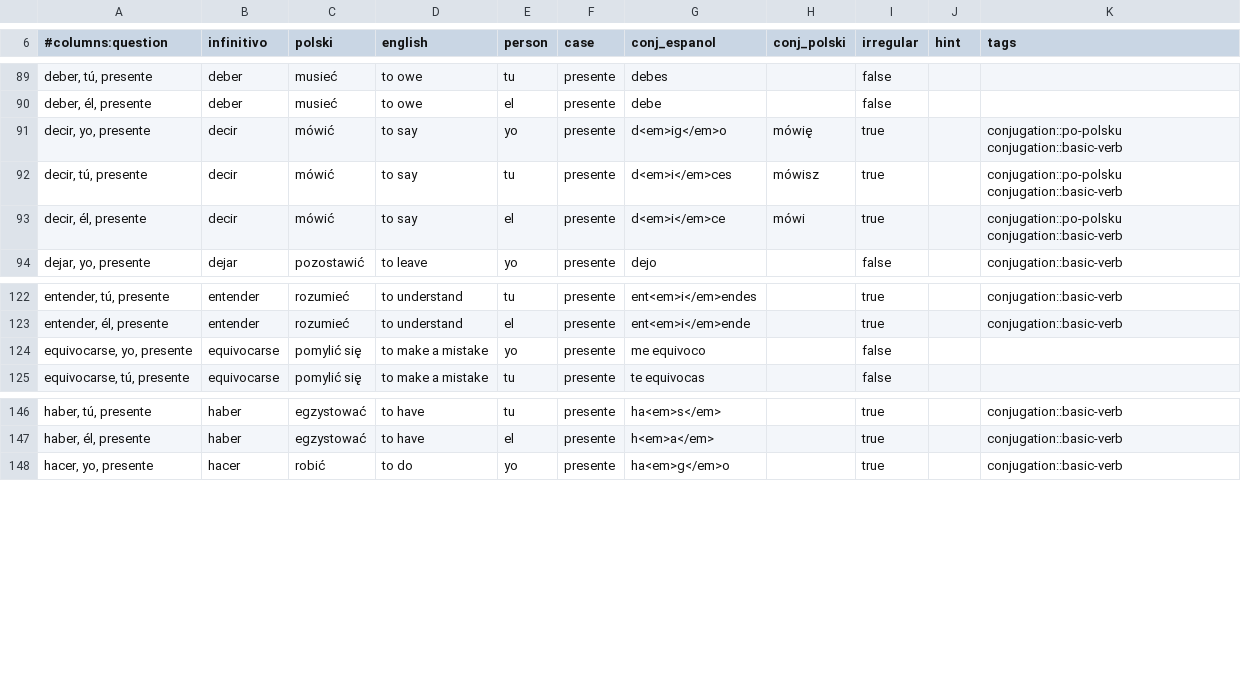
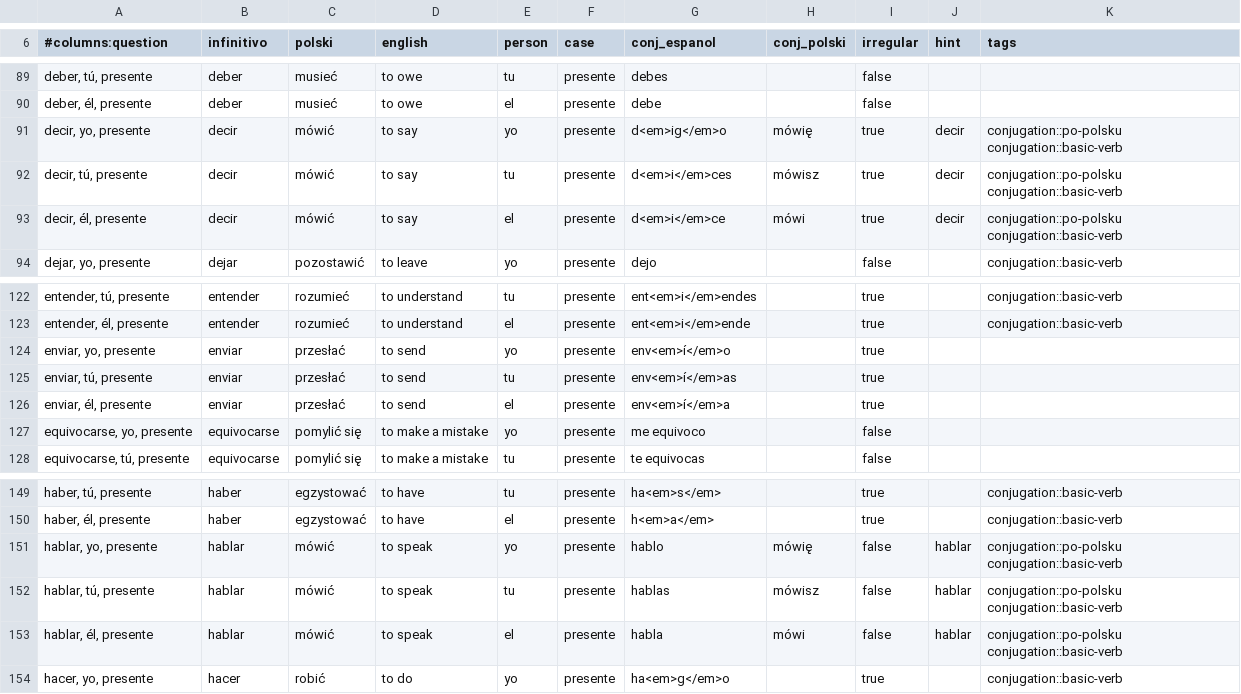
Before and after one commit to niedzwiedzislaw/verbos, a CSV file: lists/All verbs; presente - yo, tú, él.csv, drawn as a sheet; only a part is shown, gaps mark what is left out.

```diff
--- a/lists/All verbs; presente - yo, tú, él.csv
+++ b/lists/All verbs; presente - yo, tú, él.csv
@@ -90,5 +90,5 @@
 "deber, él, presente",deber,musieć,to owe,el,presente,debe,,false,,
-"decir, yo, presente",decir,mówić,to say,yo,presente,d<em>ig</em>o,mówię,true,,conjugation::po-polsku conjugation::basic-verb
-"decir, tú, presente",decir,mówić,to say,tu,presente,d<em>i</em>ces,mówisz,true,,conjugation::po-polsku conjugation::basic-verb
-"decir, él, presente",decir,mówić,to say,el,presente,d<em>i</em>ce,mówi,true,,conjugation::po-polsku conjugation::basic-verb
+"decir, yo, presente",decir,mówić,to say,yo,presente,d<em>ig</em>o,mówię,true,decir,conjugation::po-polsku conjugation::basic-verb
+"decir, tú, presente",decir,mówić,to say,tu,presente,d<em>i</em>ces,mówisz,true,decir,conjugation::po-polsku conjugation::basic-verb
+"decir, él, presente",decir,mówić,to say,el,presente,d<em>i</em>ce,mówi,true,decir,conjugation::po-polsku conjugation::basic-verb
 "dejar, yo, presente",dejar,pozostawić,to leave,yo,presente,dejo,,false,,conjugation::basic-verb
@@ -123,2 +123,5 @@
 "entender, él, presente",entender,rozumieć,to understand,el,presente,ent<em>i</em>ende,,true,,conjugation::basic-verb
+"enviar, yo, presente",enviar,przesłać,to send,yo,presente,env<em>í</em>o,,true,,
+"enviar, tú, presente",enviar,przesłać,to send,tu,presente,env<em>í</em>as,,true,,
+"enviar, él, presente",enviar,przesłać,to send,el,presente,env<em>í</em>a,,true,,
 "equivocarse, yo, presente",equivocarse,pomylić się,to make a mistake,yo,presente,me equivoco,,false,,
@@ -147,2 +150,5 @@
 "haber, él, presente",haber,egzystować,to have,el,presente,h<em>a</em>,,true,,conjugation::basic-verb
+"hablar, yo, presente",hablar,mówić,to speak,yo,presente,hablo,mówię,false,hablar,conjugation::po-polsku conjugation::basic-verb
+"hablar, tú, presente",hablar,mówić,to speak,tu,presente,hablas,mówisz,false,hablar,conjugation::po-polsku conjugation::basic-verb
+"hablar, él, presente",hablar,mówić,to speak,el,presente,habla,mówi,false,hablar,conjugation::po-polsku conjugation::basic-verb
 "hacer, yo, presente",hacer,robić,to do,yo,presente,ha<em>g</em>o,,true,,conjugation::basic-verb
```
Also changed, not shown: lists/All verbs; irregulares.csv, lists/All verbs; presente progresivo - yo, tú, él.csv, 23 other files.
